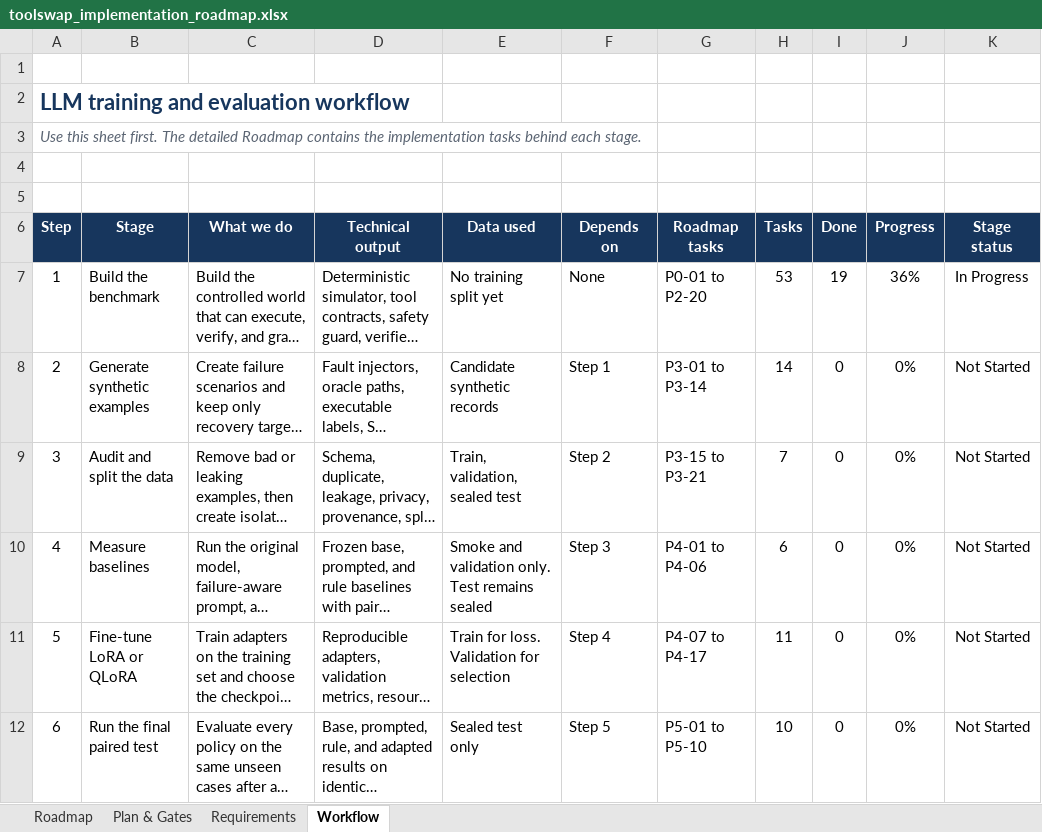
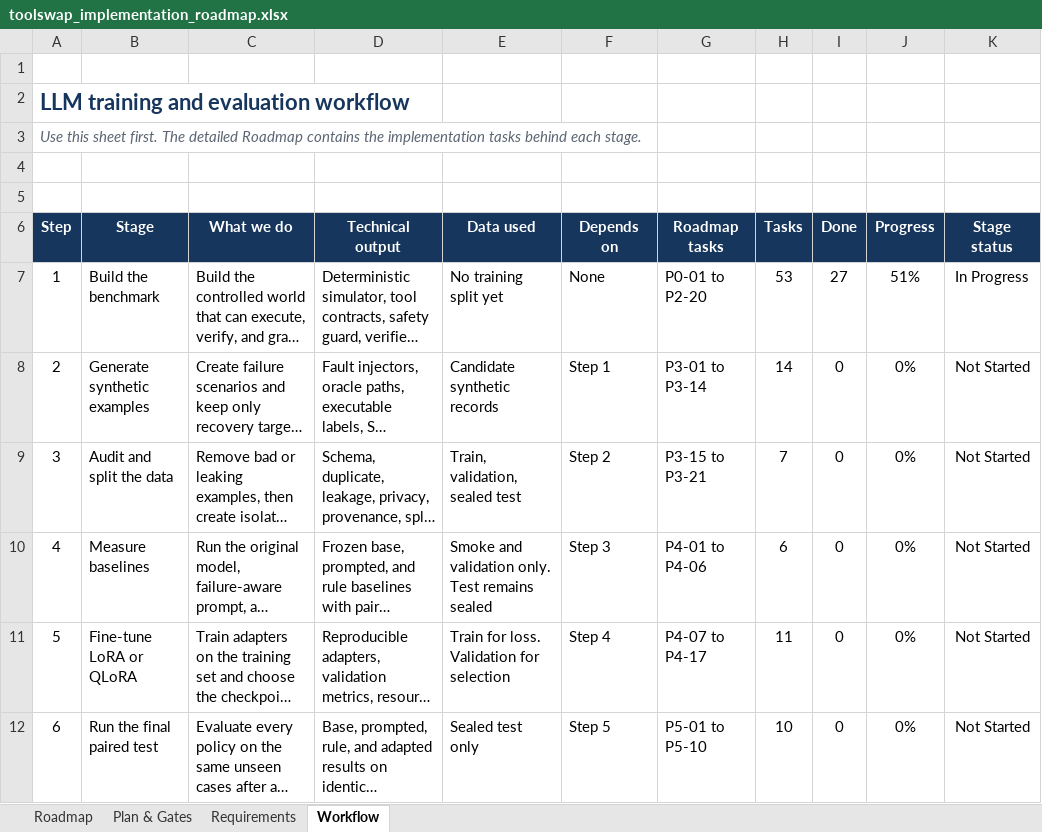
Before and after one commit to abdulsamad183/toolswap, an Excel workbook: project_details/toolswap_implementation_roadmap.xlsx, sheet Workflow, drawn as a sheet; only a part is shown; long unchanged cells end in …; values as stored, in another font and other column widths than the file's, no borders; conditional formats and table styles not drawn; the diff names each change by its address in the sheet, - before the commit and + after, or states it on an @@ line.

```diff
--- a/project_details/toolswap_implementation_roadmap.xlsx (sheet Workflow)
+++ b/project_details/toolswap_implementation_roadmap.xlsx (sheet Workflow)
-I7 (Done): 19
+I7 (Done): 27
-J7 (Progress): 36%
+J7 (Progress): 51%
```
Also changed, not shown: sheet Roadmap, sheet Plan & Gates, 8 other files.
